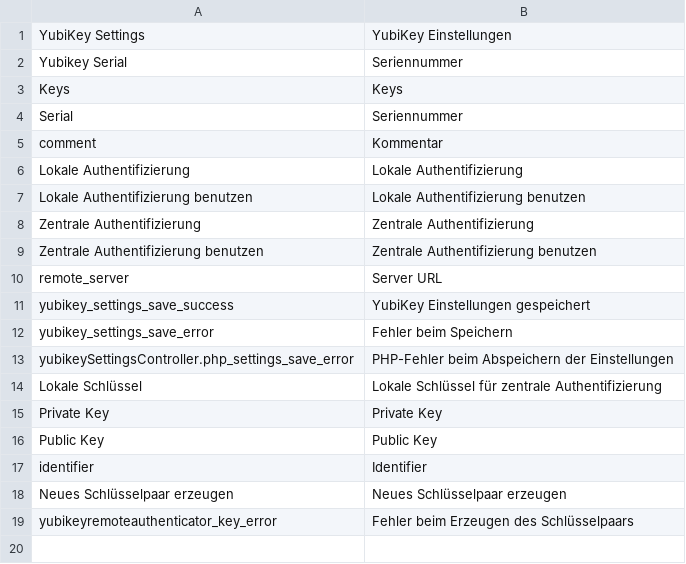
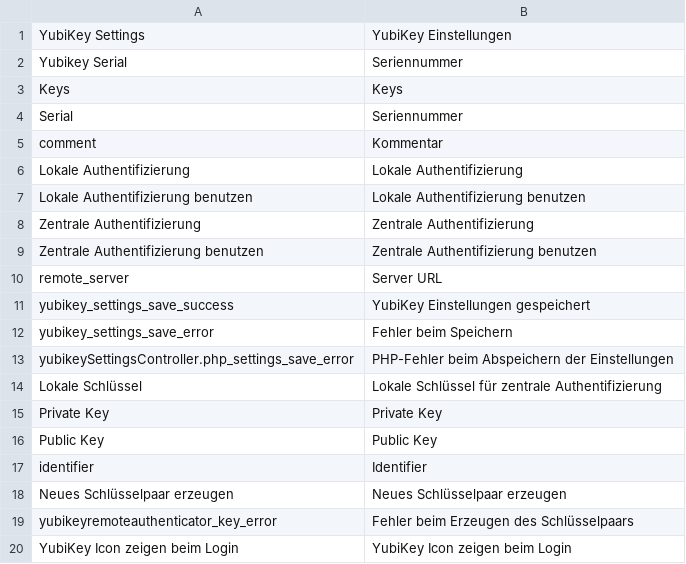
Before and after one commit to ThomasKeil/pimcore-yubikey-legacy-plugin, a CSV file: texts/de.csv, drawn as a sheet; the diff names each change by its address in the sheet, - before the commit and + after, or states it on an @@ line.

```diff
--- a/texts/de.csv
+++ b/texts/de.csv
+row 20: YubiKey Icon zeigen beim Login | YubiKey Icon zeigen beim Login
```
Also changed, not shown: texts/en.csv, 4 other files.
